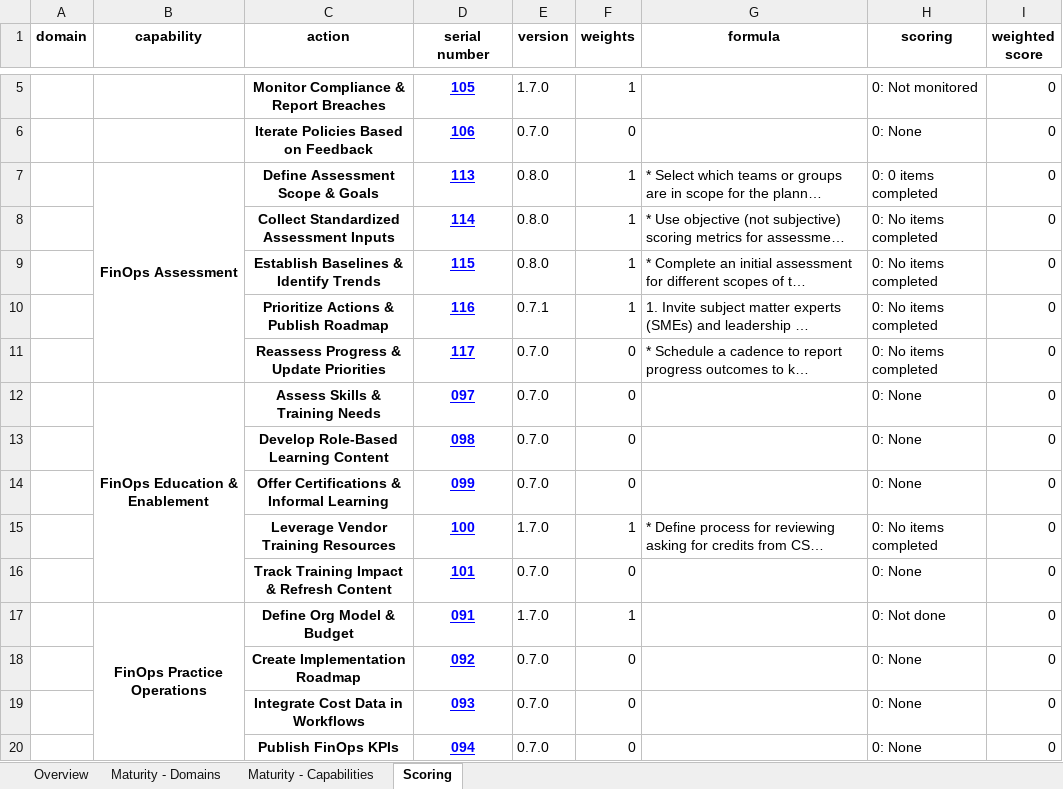
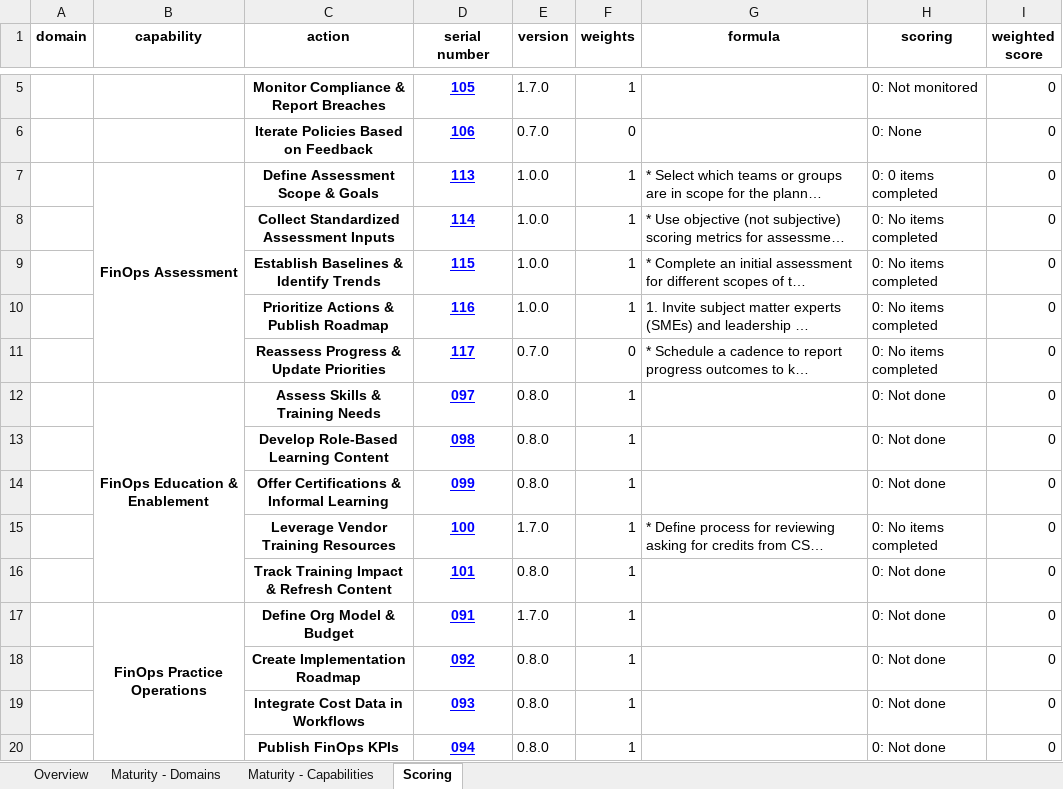
Before and after one commit to FinOpsPP/Framework-Assessment, an Excel workbook: assessments/FinOps Foundation/assessment.xlsx, sheet Scoring, drawn as a sheet; only a part is shown, gaps mark what is left out; long unchanged cells end in …; values as stored, in another font and other column widths than the file's, no borders; the diff covers the shown part only; the diff names each change by its address in the sheet, - before the commit and + after, or states it on an @@ line.

```diff
--- a/assessments/FinOps Foundation/assessment.xlsx (sheet Scoring)
+++ b/assessments/FinOps Foundation/assessment.xlsx (sheet Scoring)
-E7:E9 (version): 0.8.0
+E7:E9 (version): 1.0.0
-E10 (version): 0.7.1
+E10 (version): 1.0.0
-E12:E14 (version): 0.7.0
+E12:E14 (version): 0.8.0
-F12:F14 (weights): 0
+F12:F14 (weights): 1
-H12:H14 (scoring): 0: None
+H12:H14 (scoring): 0: Not done
-E16 (version): 0.7.0
+E16 (version): 0.8.0
-F16 (weights): 0
+F16 (weights): 1
-H16 (scoring): 0: None
+H16 (scoring): 0: Not done
-E18:E20 (version): 0.7.0
+E18:E20 (version): 0.8.0
-F18:F20 (weights): 0
+F18:F20 (weights): 1
-H18:H20 (scoring): 0: None
+H18:H20 (scoring): 0: Not done
```
Also changed, not shown: 129 edited cells elsewhere in this sheet, assessments/FinOps++/assessment.xlsx, 17 other files.
